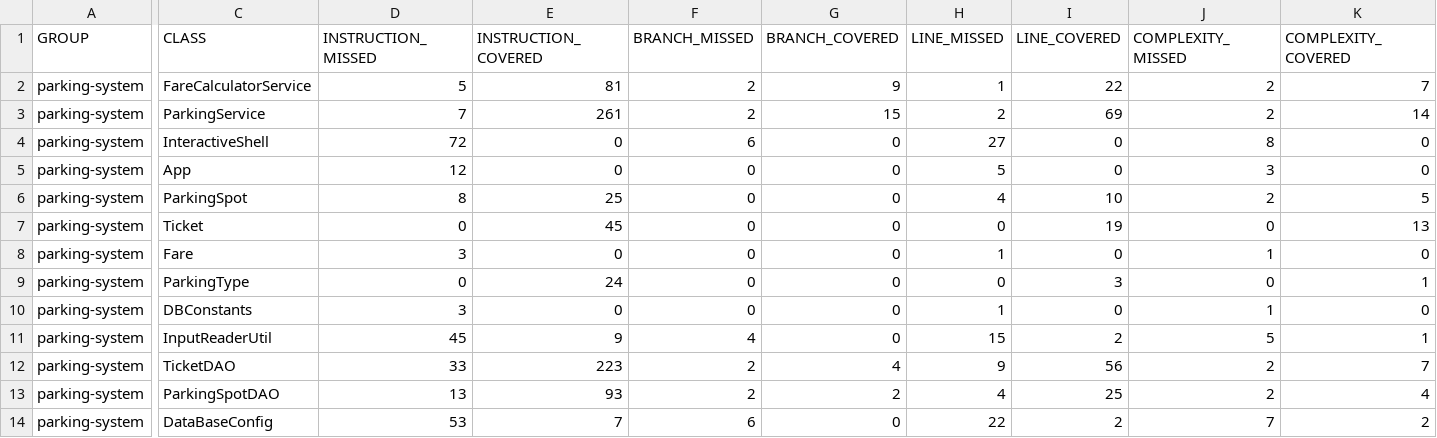
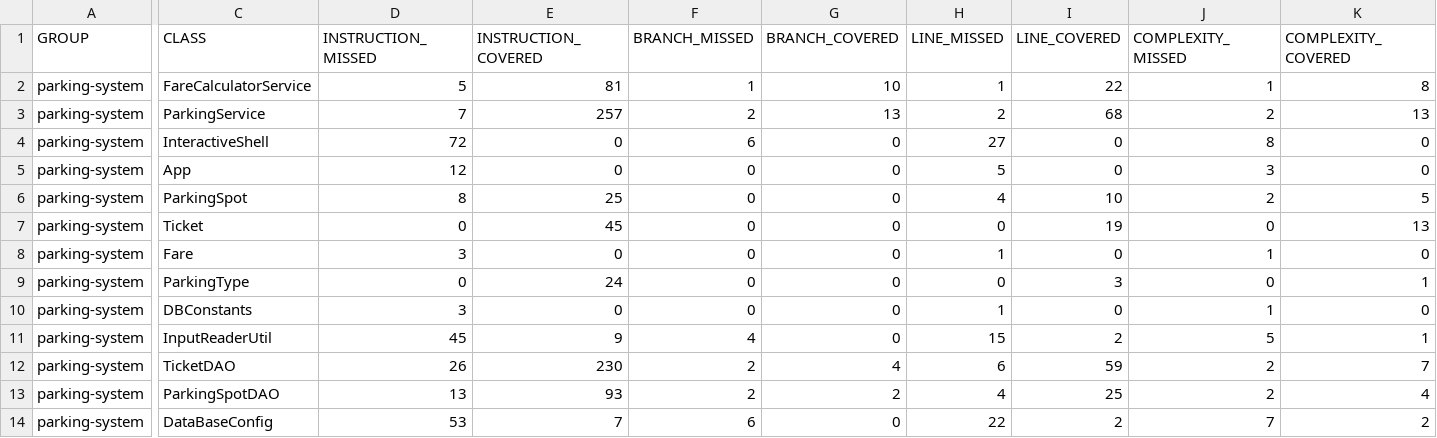
Before and after one commit to Serhat2001/kus-serhat-projet-4, a CSV file: parkingsystem/target/site/jacoco/jacoco.csv, drawn as a sheet; only a part is shown, gaps mark what is left out; the diff names each change by its address in the sheet, - before the commit and + after, or states it on an @@ line.

```diff
--- a/parkingsystem/target/site/jacoco/jacoco.csv
+++ b/parkingsystem/target/site/jacoco/jacoco.csv
-F2 (BRANCH_MISSED): 2
+F2 (BRANCH_MISSED): 1
-G2 (BRANCH_COVERED): 9
+G2 (BRANCH_COVERED): 10
-J2 (COMPLEXITY_MISSED): 2
+J2 (COMPLEXITY_MISSED): 1
-K2 (COMPLEXITY_COVERED): 7
+K2 (COMPLEXITY_COVERED): 8
-E3 (INSTRUCTION_COVERED): 261
+E3 (INSTRUCTION_COVERED): 257
-G3 (BRANCH_COVERED): 15
+G3 (BRANCH_COVERED): 13
-I3 (LINE_COVERED): 69
+I3 (LINE_COVERED): 68
-K3 (COMPLEXITY_COVERED): 14
+K3 (COMPLEXITY_COVERED): 13
-D12 (INSTRUCTION_MISSED): 33
+D12 (INSTRUCTION_MISSED): 26
-E12 (INSTRUCTION_COVERED): 223
+E12 (INSTRUCTION_COVERED): 230
-H12 (LINE_MISSED): 9
+H12 (LINE_MISSED): 6
-I12 (LINE_COVERED): 56
+I12 (LINE_COVERED): 59
```
Also changed, not shown: 28 other files.
